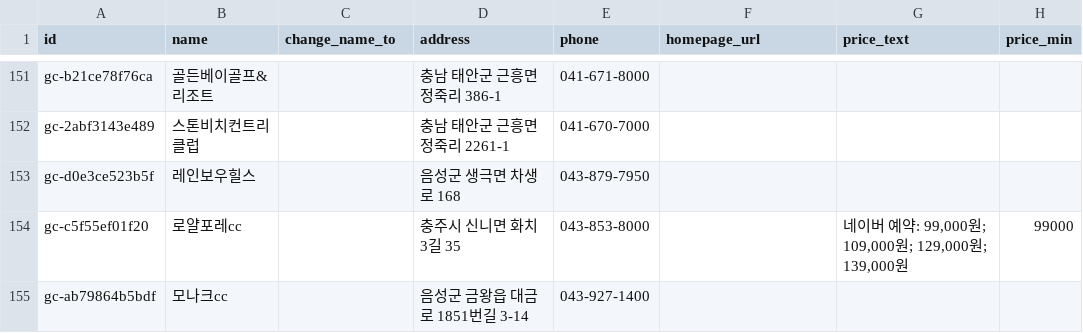
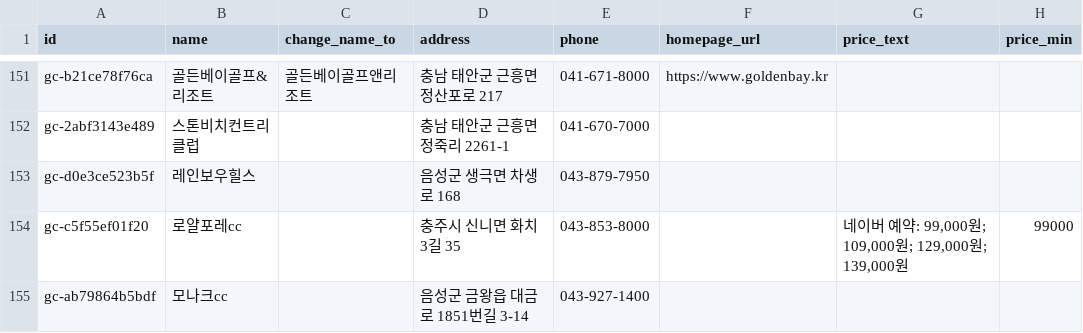
Before and after one commit to SunJe/golf-course-finder, a CSV file: data/enrichment/course_enrichment_edit_merge_preview.csv, drawn as a sheet; only a part is shown, gaps mark what is left out; the diff covers the shown part only; the diff names each change by its address in the sheet, - before the commit and + after, or states it on an @@ line.

```diff
--- a/data/enrichment/course_enrichment_edit_merge_preview.csv
+++ b/data/enrichment/course_enrichment_edit_merge_preview.csv
-C151 (change_name_to): (empty)
+C151 (change_name_to): 골든베이골프앤리조트
-D151 (address): 충남 태안군 근흥면 정죽리 386-1
+D151 (address): 충남 태안군 근흥면 정산포로 217
-F151 (homepage_url): (empty)
+F151 (homepage_url): https://www.goldenbay.kr
```
Also changed, not shown: 31 edited cells elsewhere in this file, data/enrichment/naver_map_enrichment_candidates.csv, 12 other files.
